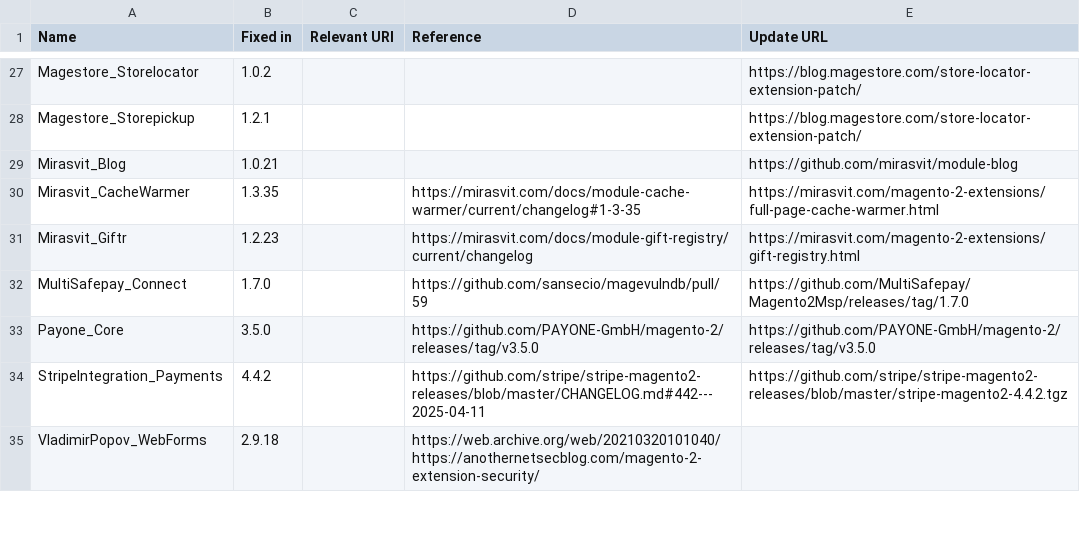
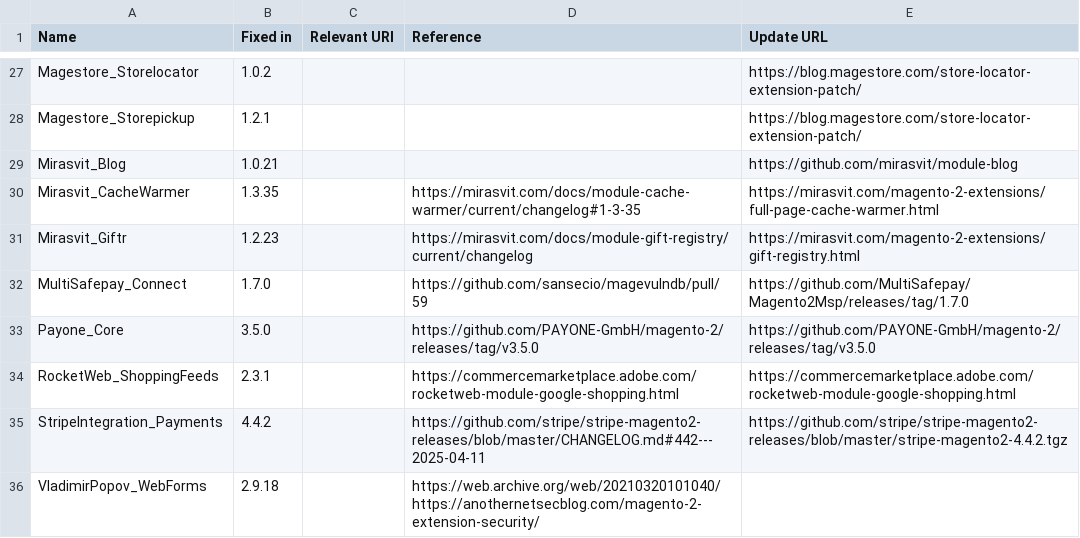
Before and after one commit to sansecio/magevulndb, a CSV file: magento2-vulnerable-extensions.csv, drawn as a sheet; only a part is shown, gaps mark what is left out.

Commit message:
Document Rocketweb vuln

```diff
--- a/magento2-vulnerable-extensions.csv
+++ b/magento2-vulnerable-extensions.csv
@@ -33,2 +33,3 @@ MultiSafepay_Connect,1.7.0,,https://github.com/sansecio/magevulndb/pull/59,https
 Payone_Core,3.5.0,,https://github.com/PAYONE-GmbH/magento-2/releases/tag/v3.5.0,https://github.com/PAYONE-GmbH/magento-2/releases/tag/v3.5.0
+RocketWeb_ShoppingFeeds,2.3.1,,https://commercemarketplace.adobe.com/rocketweb-module-google-shopping.html,https://commercemarketplace.adobe.com/rocketweb-module-google-shopping.html
 StripeIntegration_Payments,4.4.2,,https://github.com/stripe/stripe-magento2-releases/blob/master/CHANGELOG.md#442---2025-04-11,https://github.com/stripe/stripe-magento2-releases/blob/master/stripe-magento2-4.4.2.tgz
```
